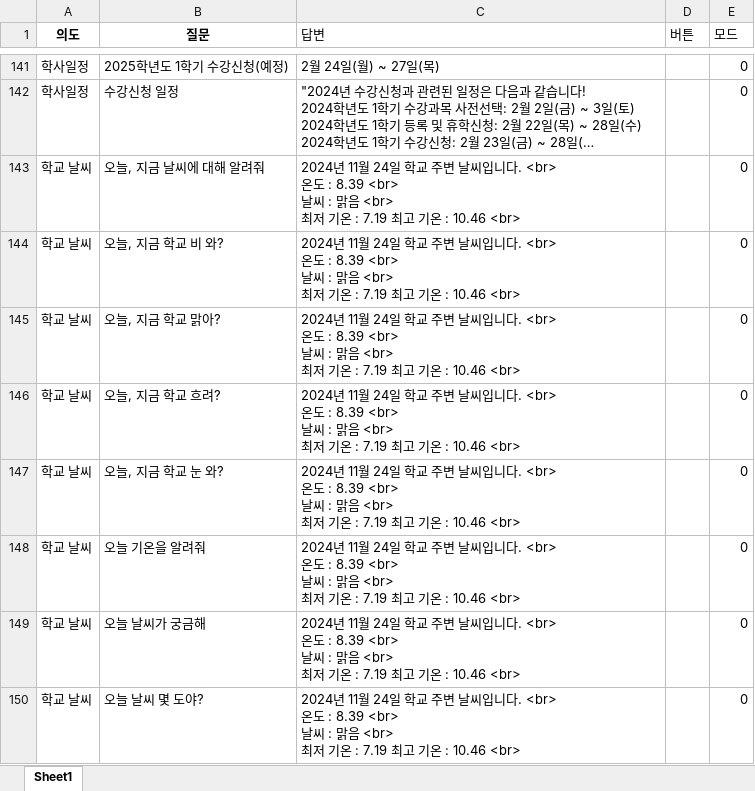
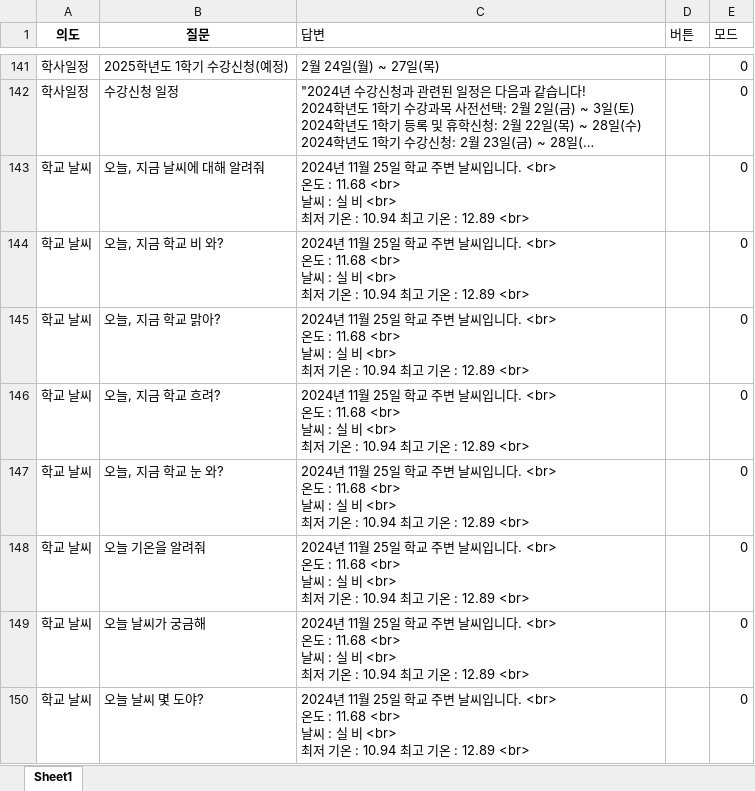
Before and after one commit to hy-seo0608/hongik-gpt, an Excel workbook: mysite/dataset/answerfile.xlsx, sheet Sheet1, drawn as a sheet; only a part is shown, gaps mark what is left out; long unchanged cells end in …; values as stored, in another font and other column widths than the file's, no borders; ↵ is a line break in a cell; the diff covers the shown part only; the diff names each change by its address in the sheet, - before the commit and + after, or states it on an @@ line.

```diff
--- a/mysite/dataset/answerfile.xlsx (sheet Sheet1)
+++ b/mysite/dataset/answerfile.xlsx (sheet Sheet1)
-C143:C150 (답변): …11월 24일 학교 주변 날씨입니다. <br> ↵ 온도 : 8.39 <br> ↵ 날씨 : 맑음 <br> ↵ 최저 기온 : 7.19 최고 기온 : 10.46 <br>
+C143:C150 (답변): …11월 25일 학교 주변 날씨입니다. <br> ↵ 온도 : 11.68 <br> ↵ 날씨 : 실 비 <br> ↵ 최저 기온 : 10.94 최고 기온 : 12.89 <br>
```
Also changed, not shown: 23 edited cells elsewhere in this sheet, mysite/dataset/renew.xlsx, 1 other file.
